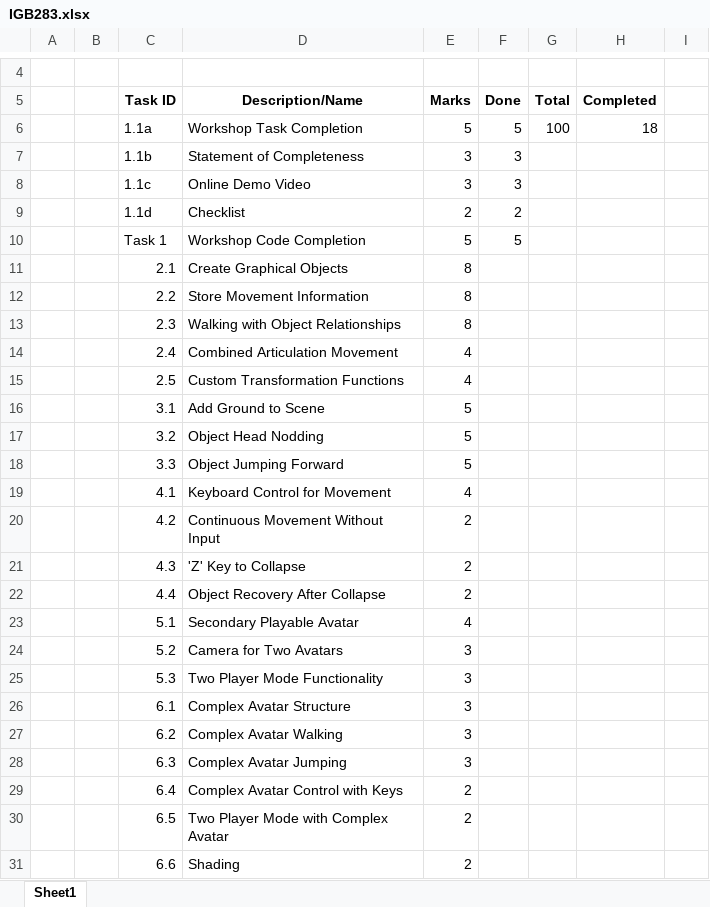
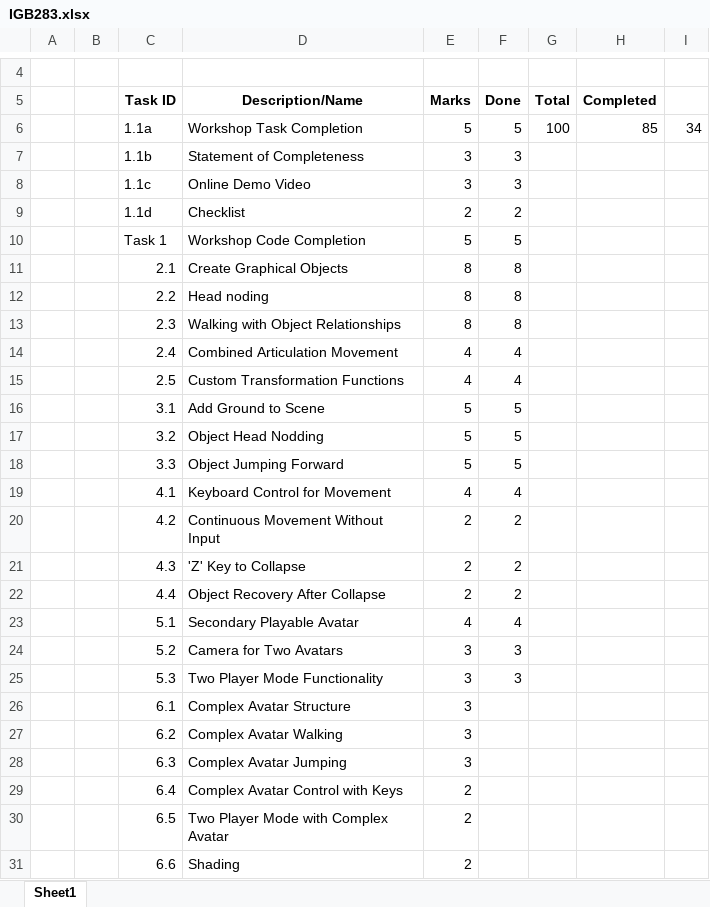
Before and after one commit to JackDunlop/IGB283ASS2, an Excel workbook: IGB283.xlsx, sheet Sheet1, drawn as a sheet; only a part is shown, gaps mark what is left out; values as stored, in another font and other column widths than the file's, no borders; the diff names each change by its address in the sheet, - before the commit and + after, or states it on an @@ line.

Commit message:
Task 5 done

```diff
--- a/IGB283.xlsx (sheet Sheet1)
+++ b/IGB283.xlsx (sheet Sheet1)
-H6 (Completed): 18
+H6 (Completed): 85
-I6: (empty)
+I6: 34
-F11:F13 (Done): (empty)
+F11:F13 (Done): 8
-D12 (Description/Name): Store Movement Information
+D12 (Description/Name): Head noding
-F14:F15 (Done): (empty)
+F14:F15 (Done): 4
-F16:F18 (Done): (empty)
+F16:F18 (Done): 5
-F19 (Done): (empty)
+F19 (Done): 4
-F20:F22 (Done): (empty)
+F20:F22 (Done): 2
-F23 (Done): (empty)
+F23 (Done): 4
-F24:F25 (Done): (empty)
+F24:F25 (Done): 3
```
Also changed, not shown: 9 other files.
